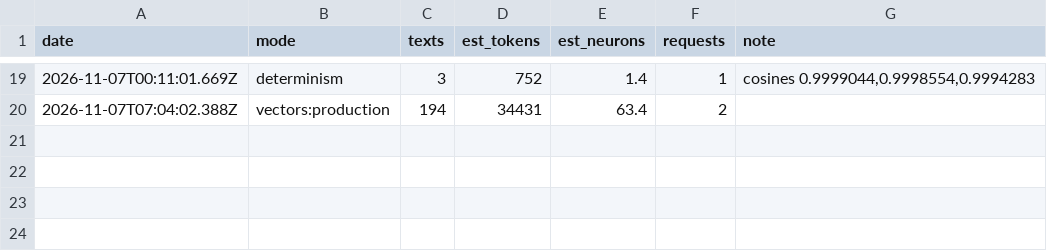
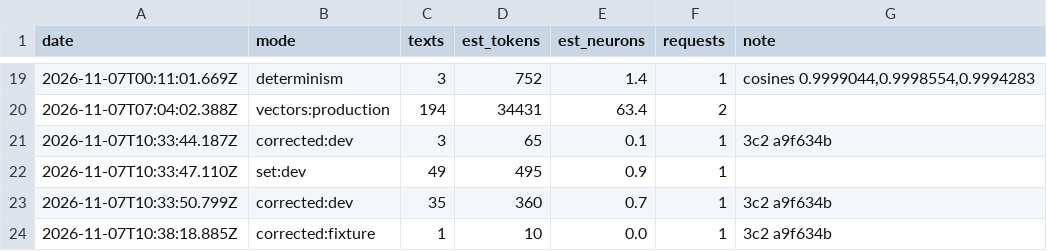
Before and after one commit to rcnsh/nusmodfinder, a TSV file: docs/evidence/neurons.tsv, drawn as a sheet; only a part is shown, gaps mark what is left out; the diff names each change by its address in the sheet, - before the commit and + after, or states it on an @@ line.

Commit message:
chore(eval): qrels-dev-v6 (p3c), 3C-2 corrected-form embeddings, 3C dev screen

```diff
--- a/docs/evidence/neurons.tsv
+++ b/docs/evidence/neurons.tsv
+row 21: 2026-11-07T10:33:44.187Z | corrected:dev | 3 | 65 | 0.1 | 1 | 3c2 a9f634b
+row 22: 2026-11-07T10:33:47.110Z | set:dev | 49 | 495 | 0.9 | 1
+row 23: 2026-11-07T10:33:50.799Z | corrected:dev | 35 | 360 | 0.7 | 1 | 3c2 a9f634b
+row 24: 2026-11-07T10:38:18.885Z | corrected:fixture | 1 | 10 | 0.0 | 1 | 3c2 a9f634b
```
Also changed, not shown: docs/evidence/requests.tsv, 5 other files.
